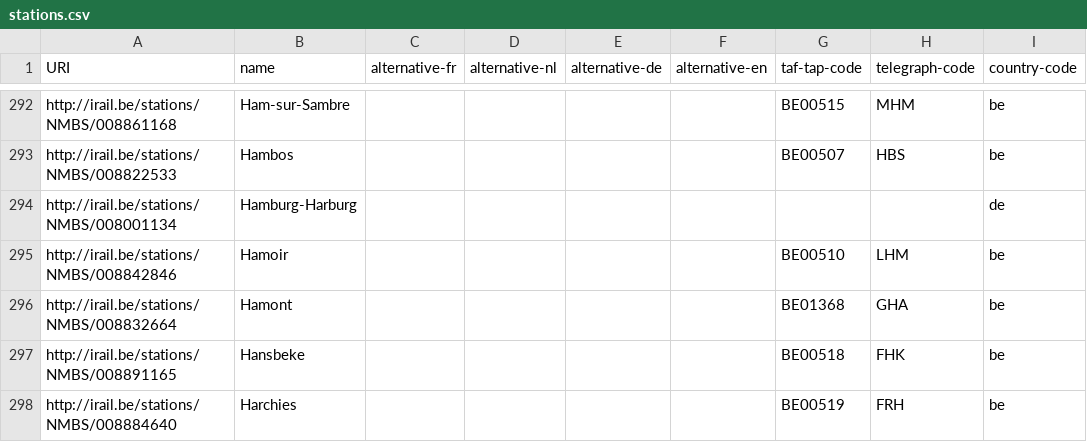
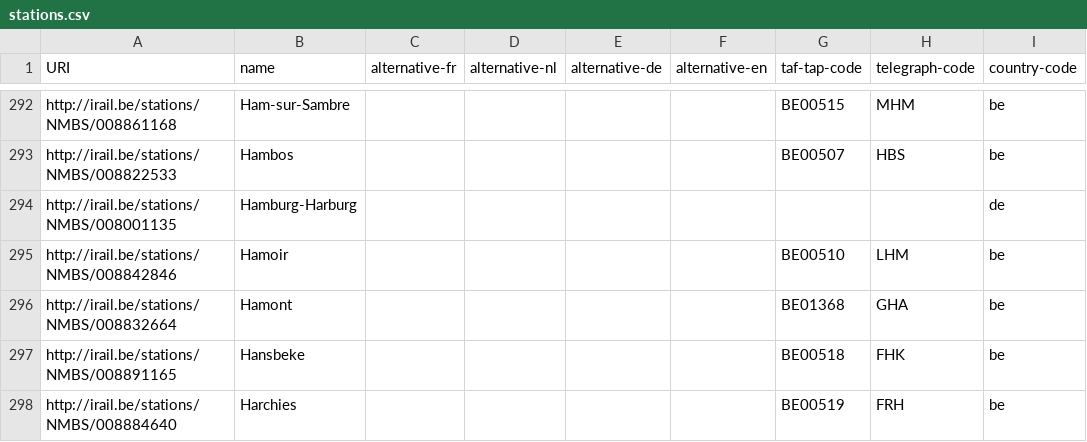
Before and after one commit to iRail/stations, a CSV file: stations.csv, drawn as a sheet; only a part is shown, gaps mark what is left out; the diff names each change by its address in the sheet, - before the commit and + after, or states it on an @@ line.

```diff
--- a/stations.csv
+++ b/stations.csv
-A294 (URI): http://irail.be/stations/NMBS/008001134
+A294 (URI): http://irail.be/stations/NMBS/008001135
```
